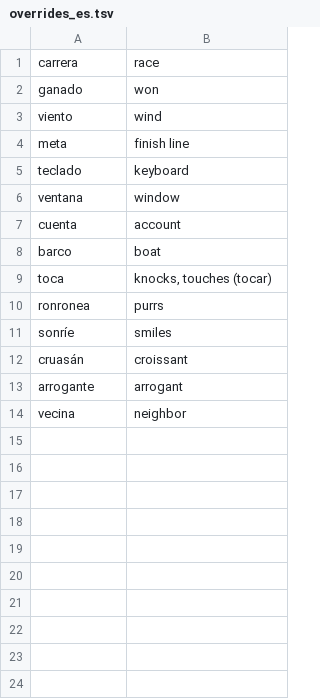
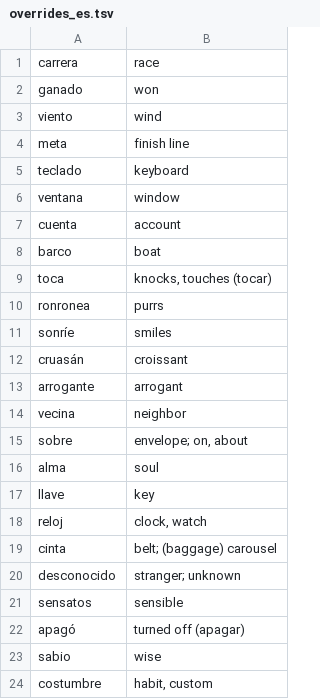
Before and after one commit to pradnyaw25/lingua, a TSV file: scripts/samples/overrides_es.tsv, drawn as a sheet; the diff names each change by its address in the sheet, - before the commit and + after, or states it on an @@ line.

```diff
--- a/scripts/samples/overrides_es.tsv
+++ b/scripts/samples/overrides_es.tsv
+row 15: sobre | envelope; on, about
+row 16: alma | soul
+row 17: llave | key
+row 18: reloj | clock, watch
+row 19: cinta | belt; (baggage) carousel
+row 20: desconocido | stranger; unknown
+row 21: sensatos | sensible
+row 22: apagó | turned off (apagar)
+row 23: sabio | wise
+row 24: costumbre | habit, custom
```
Also changed, not shown: scripts/samples/overrides_fr.tsv, 2 other files.
